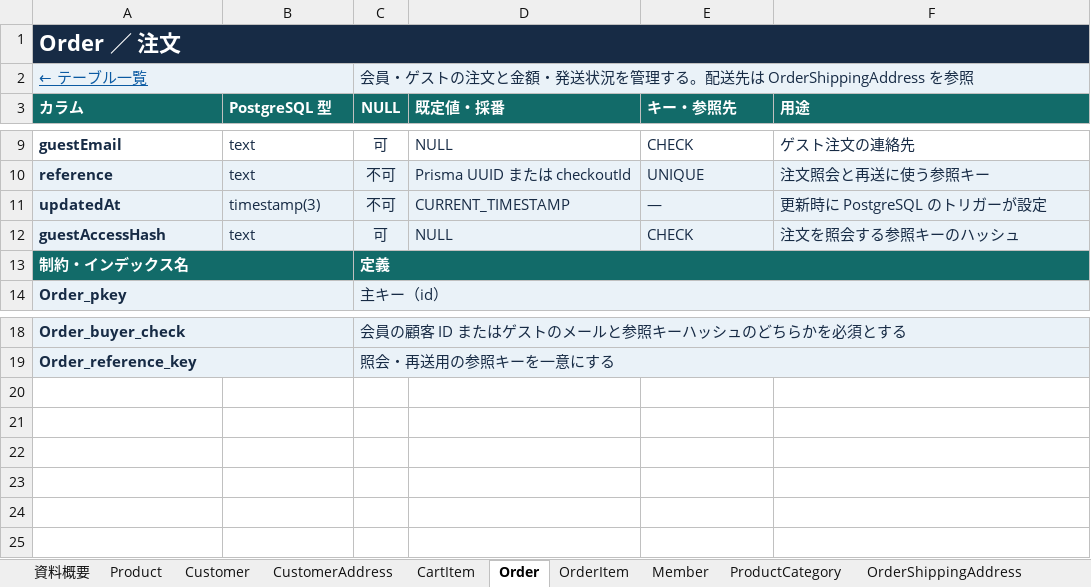
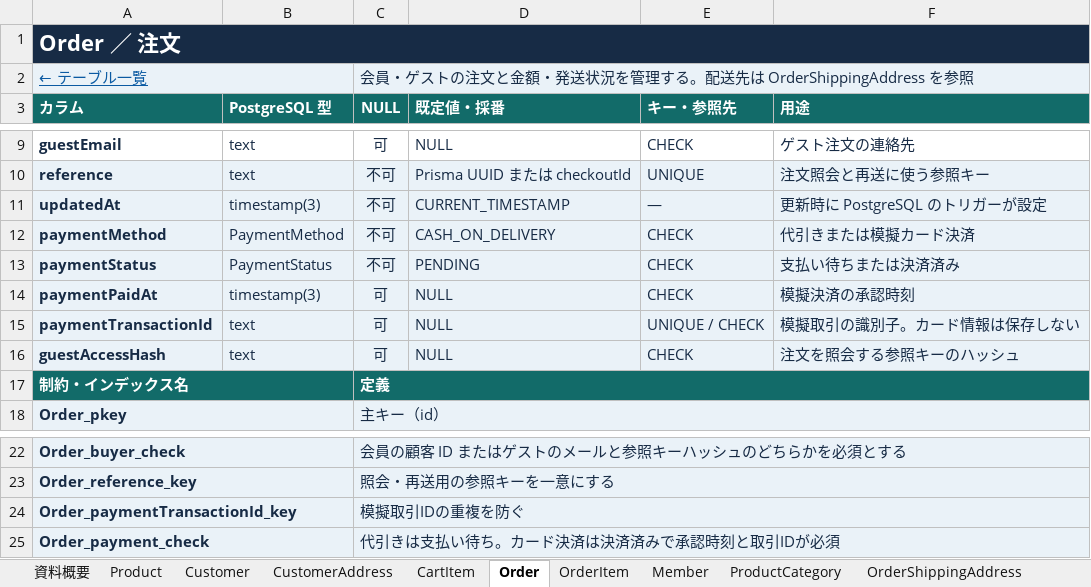
Before and after one commit to okuda1506/devquest-app, an Excel workbook: public/documents/table-definition.xlsx, sheet Order, drawn as a sheet; only a part is shown, gaps mark what is left out; values as stored, in another font and other column widths than the file's, no borders; the diff names each change by its address in the sheet, - before the commit and + after, or states it on an @@ line.

```diff
--- a/public/documents/table-definition.xlsx (sheet Order)
+++ b/public/documents/table-definition.xlsx (sheet Order)
+row 12: paymentMethod | PaymentMethod | 不可 | CASH_ON_DELIVERY | CHECK | 代引きまたは模擬カード決済
+row 13: paymentStatus | PaymentStatus | 不可 | PENDING | CHECK | 支払い待ちまたは決済済み
+row 14: paymentPaidAt | timestamp(3) | 可 | NULL | CHECK | 模擬決済の承認時刻
+row 15: paymentTransactionId | text | 可 | NULL | UNIQUE / CHECK | 模擬取引の識別子。カード情報は保存しない
+row 24: Order_paymentTransactionId_key |  | 模擬取引IDの重複を防ぐ
+row 25: Order_payment_check |  | 代引きは支払い待ち。カード決済は決済済みで承認時刻と取引IDが必須
```
Also changed, not shown: 3 other files.
